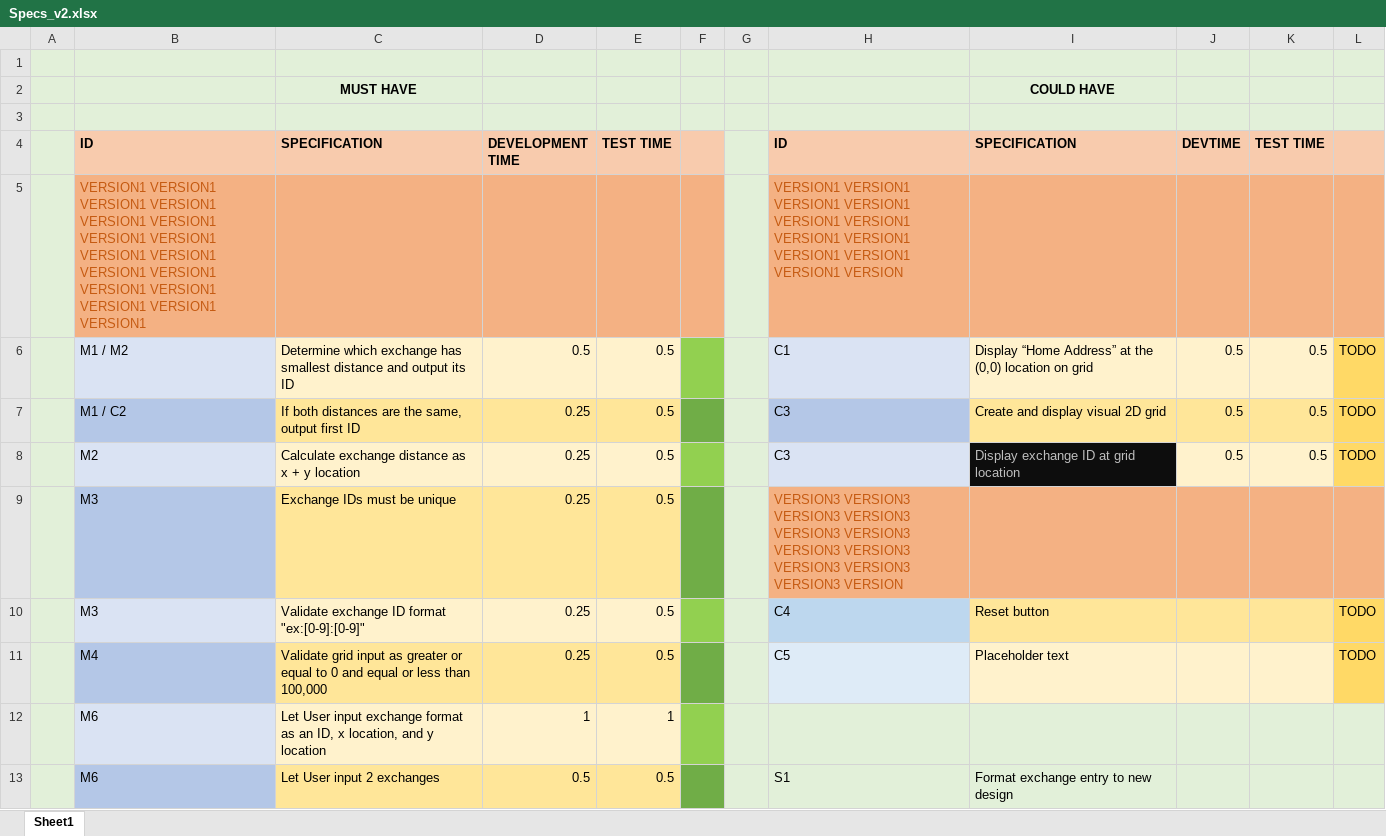
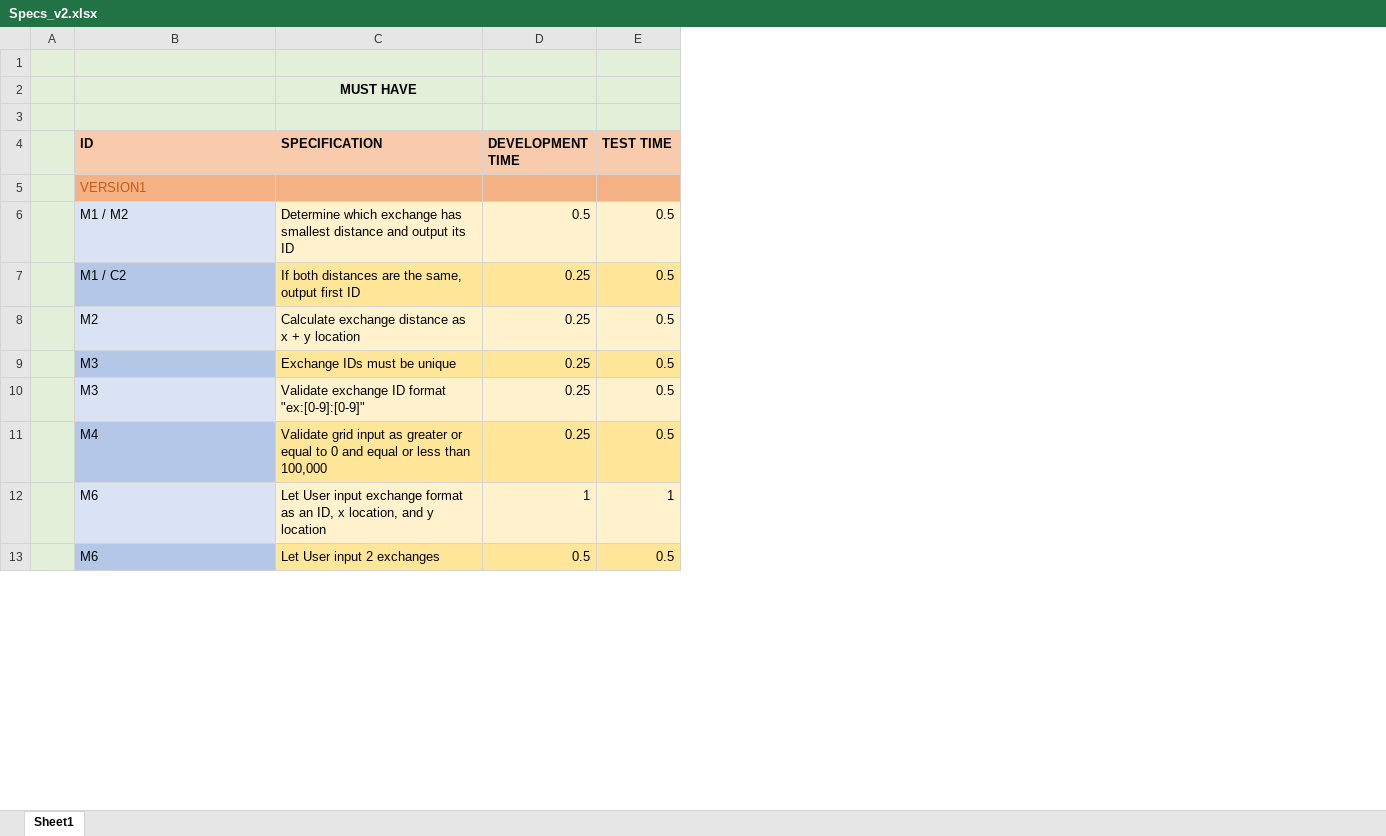
Before and after one commit to mattbulley/Team-Infinite, an Excel workbook: v2/Specs_v2.xlsx, sheet Sheet1, drawn as a sheet; only a part is shown; values as stored, in another font and other column widths than the file's, no borders; the diff covers the shown part only; the diff names each change by its address in the sheet, - before the commit and + after, or states it on an @@ line.

Commit message:
specs versioned

```diff
--- a/v2/Specs_v2.xlsx (sheet Sheet1)
+++ b/v2/Specs_v2.xlsx (sheet Sheet1)
-column F, empty
-column G, empty
-column H (ID), rows 5-13: VERSION1 VERSION1 VERSION1 VERSION1 VERSION1 VERSION1 VERSION1 VERSION1 VERSION1 VERSION1 VERSION1 VERSION | C1 | C3 | C3 | VERSION3 VERSION3 VERSION3 VERSION3 VERSION3 VERSION3 VERSION3 VERSION3 VERSION3 VERSION3 VERSION3 VERSION | C4 | C5 |  | S1
-column I (SPECIFICATION), row 2: COULD HAVE; rows 6-13: Display “Home Address” at the (0,0) location on grid | Create and display visual 2D grid | Display exchange ID at grid location |  | Reset button | Placeholder text |  | Format exchange entry to new design
-column J (DEVTIME), rows 6-8: all 0.5
-column K (TEST TIME), rows 6-8: all 0.5
-column L, rows 6-11: TODO | TODO | TODO |  | TODO | TODO
-B5 (ID): VERSION1 VERSION1 VERSION1 VERSION1 VERSION1 VERSION1 VERSION1 VERSION1 VERSION1 VERSION1 VERSION1 VERSION1 VERSION1 VERSION1 VERSION1 VERSION1 VERSION1
+B5 (ID): VERSION1
```
Also changed, not shown: 4 removed rows and 1 edited cell elsewhere in this sheet, formulas that keep their value, v1/Specs_v1.xlsx, 2 other files.
